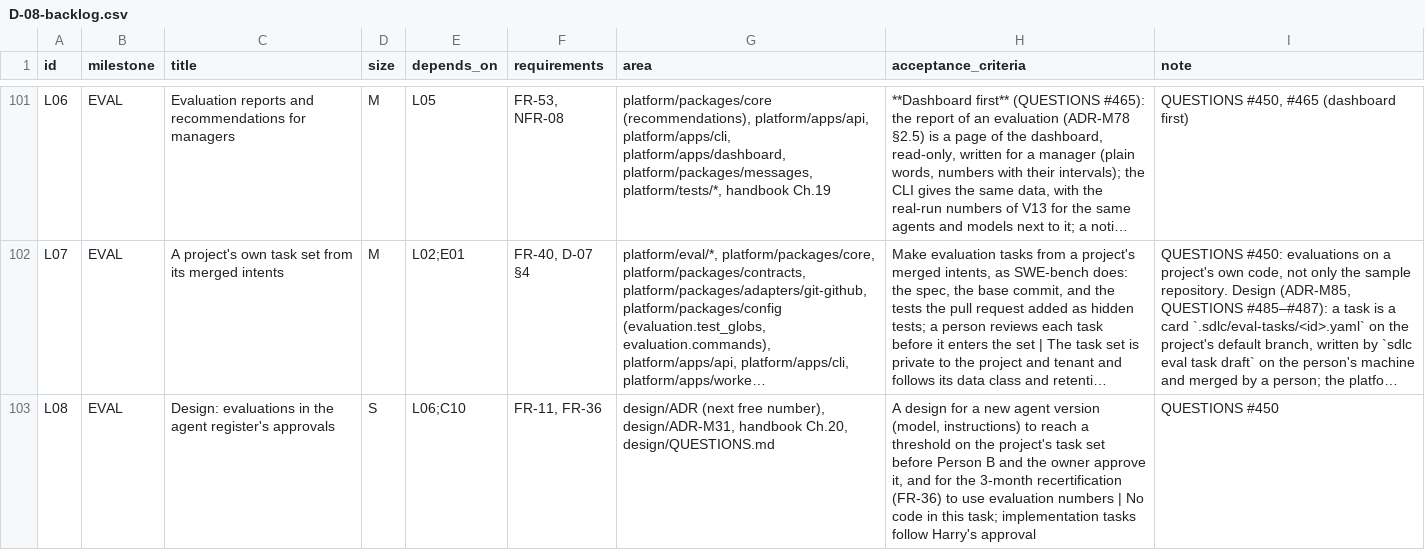
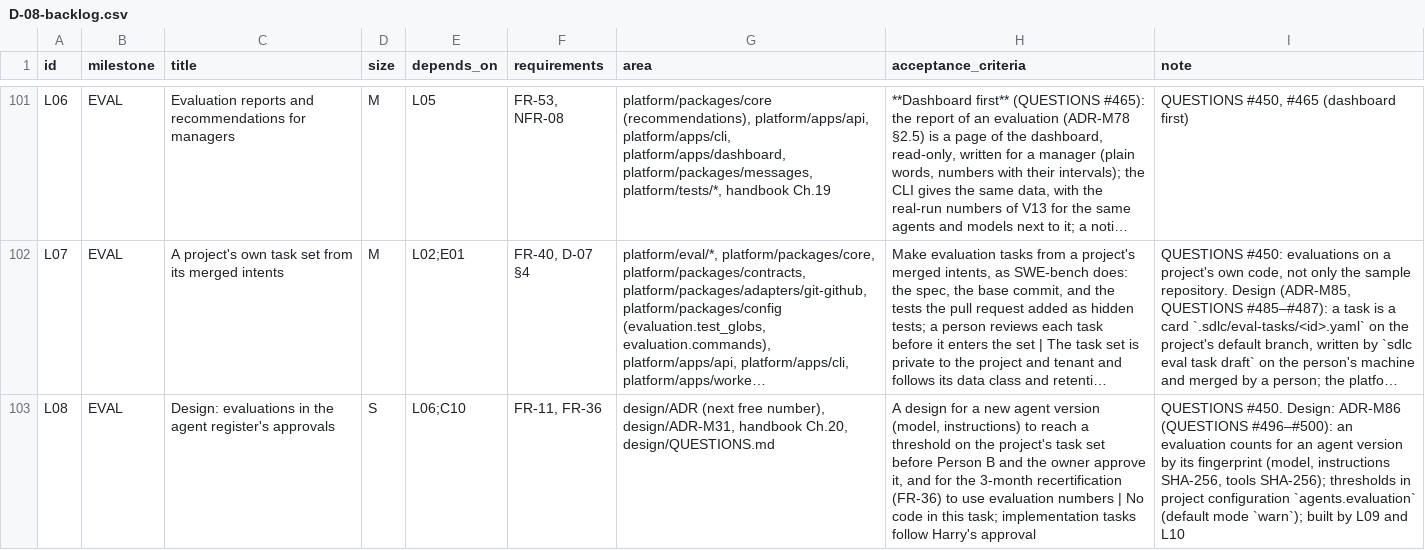
Before and after one commit to hoanghainh1188/agentic-sdlc-framework, a CSV file: design/D-08-backlog.csv, drawn as a sheet; only a part is shown, gaps mark what is left out; long unchanged cells end in …; the diff covers the shown part only; the diff names each change by its address in the sheet, - before the commit and + after, or states it on an @@ line.

```diff
--- a/design/D-08-backlog.csv
+++ b/design/D-08-backlog.csv
-I103 (note): QUESTIONS #450
+I103 (note): QUESTIONS #450. Design: ADR-M86 (QUESTIONS #496–#500): an evaluation counts for an agent version by its fingerprint (model, instructions SHA-256, tools SHA-256); thresholds in project configuration `agents.evaluation` (default mode `warn`); built by L09 and L10
```
Also changed, not shown: 2 added rows elsewhere in this file, 10 other files.
